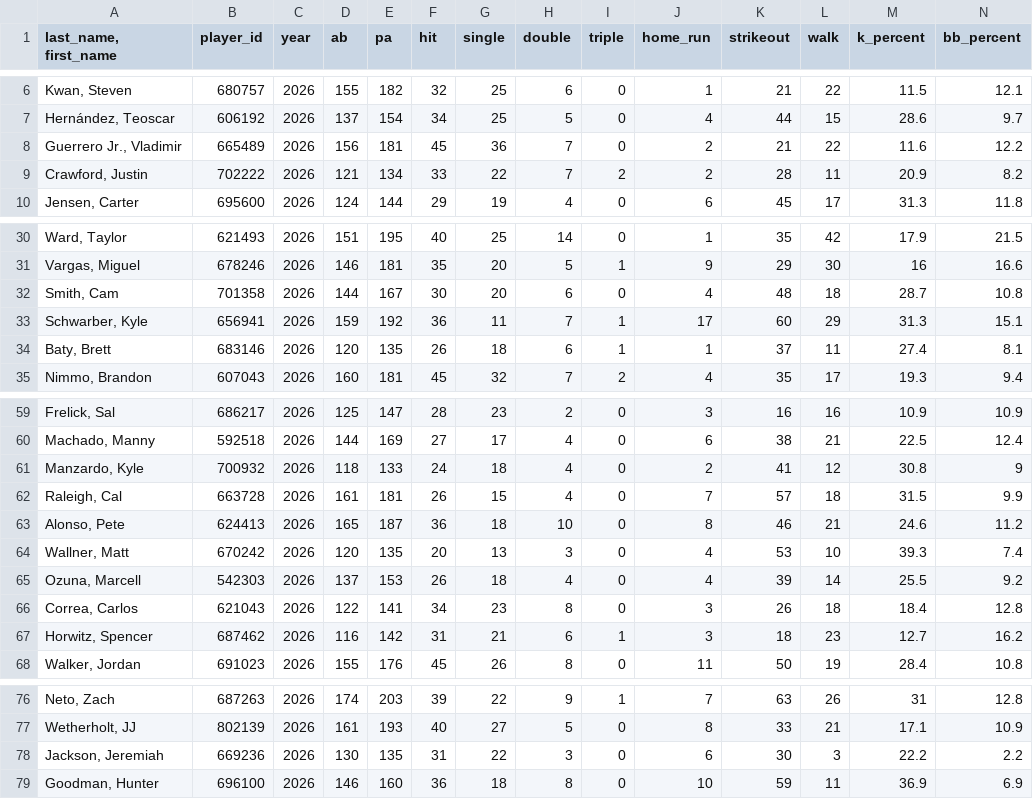
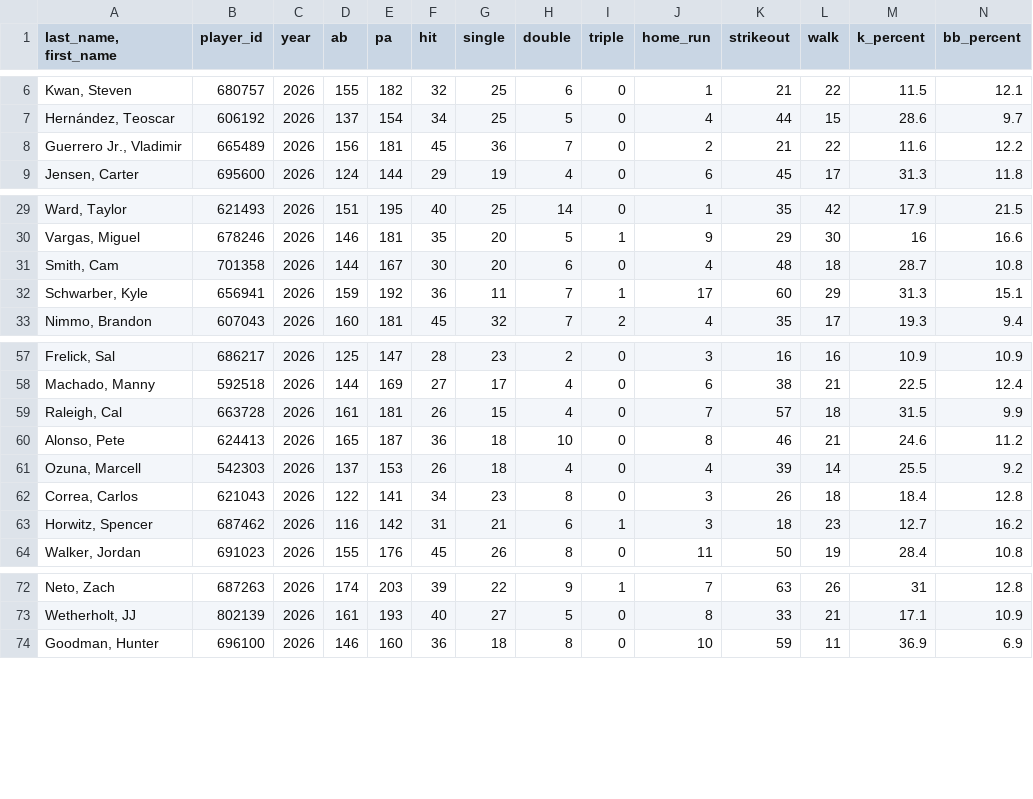
Before and after one commit to Mrbets850/mlb-data-app, a CSV file: Data:savant_batters.csv.csv, drawn as a sheet; only a part is shown, gaps mark what is left out; rows hold the shown columns only; the diff names each change by its address in the sheet, - before the commit and + after, or states it on an @@ line.

```diff
--- a/Data:savant_batters.csv.csv
+++ b/Data:savant_batters.csv.csv
-row 9: Crawford, Justin | 702222 | 2026 | 121 | 134 | 33 | 22 | 7 | 2 | 2 | 28 | 11 | 20.9 | 8.2
-row 34: Baty, Brett | 683146 | 2026 | 120 | 135 | 26 | 18 | 6 | 1 | 1 | 37 | 11 | 27.4 | 8.1
-row 61: Manzardo, Kyle | 700932 | 2026 | 118 | 133 | 24 | 18 | 4 | 0 | 2 | 41 | 12 | 30.8 | 9
-row 64: Wallner, Matt | 670242 | 2026 | 120 | 135 | 20 | 13 | 3 | 0 | 4 | 53 | 10 | 39.3 | 7.4
-row 78: Jackson, Jeremiah | 669236 | 2026 | 130 | 135 | 31 | 22 | 3 | 0 | 6 | 30 | 3 | 22.2 | 2.2
```
Also changed, not shown: Data:savant_bat_tracking.csv, Data:savant_batters_all.csv.csv.
